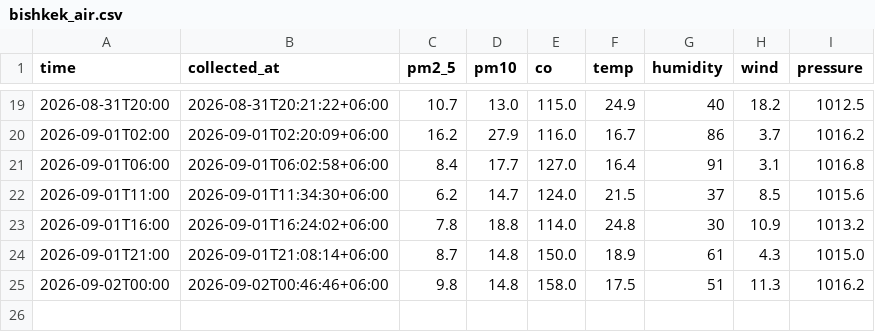
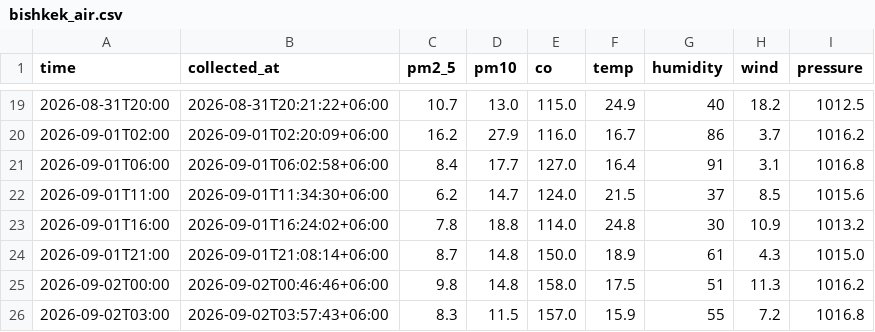
Before and after one commit to Ashymov-iHub/Breathe-Bishkek, a CSV file: data/bishkek_air.csv, drawn as a sheet; only a part is shown, gaps mark what is left out; the diff names each change by its address in the sheet, - before the commit and + after, or states it on an @@ line.

```diff
--- a/data/bishkek_air.csv
+++ b/data/bishkek_air.csv
+row 26: 2026-09-02T03:00 | 2026-09-02T03:57:43+06:00 | 8.3 | 11.5 | 157.0 | 15.9 | 55 | 7.2 | 1016.8
```
